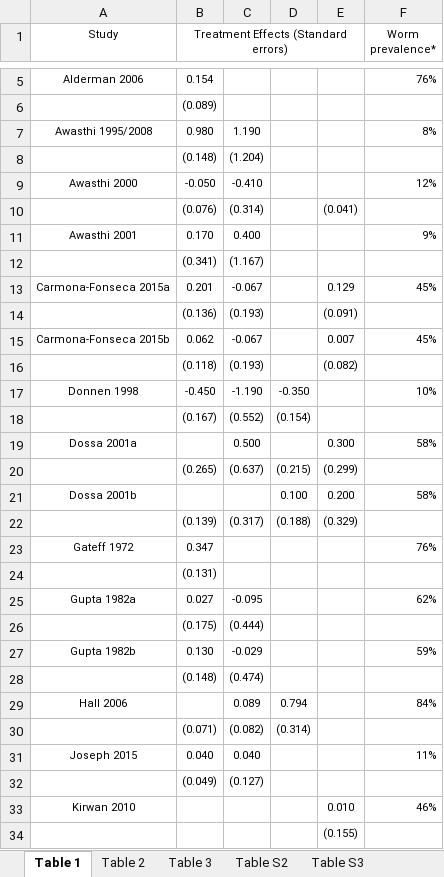
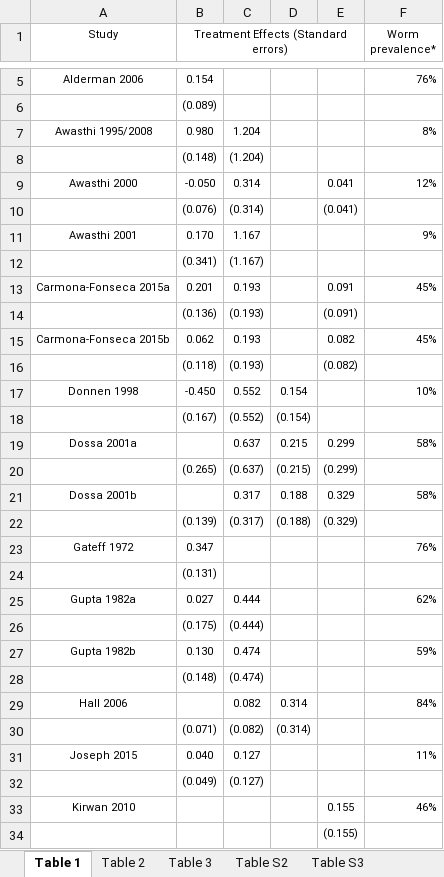
Before and after one commit to DevInnovationLab/deworming, an Excel workbook: output/Formatted tables.xlsx, sheet Table 1, drawn as a sheet; only a part is shown, gaps mark what is left out; values as stored, in another font and other column widths than the file's, no borders; removed rows and columns are numbered as before the commit, all else as after; the diff covers the shown part only; the diff names each change by its address in the sheet, - before the commit and + after, or states it on an @@ line.

Commit message:
automate tables
- Export to csv to track changes to results
- Export same tables to Excel to simplify workflow for updating results in Google Docs

```diff
--- a/output/Formatted tables.xlsx (sheet Table 1)
+++ b/output/Formatted tables.xlsx (sheet Table 1)
-C7: 1.190
+C7: 1.204
-C9: -0.410
+C9: 0.314
-E9: (empty)
+E9: 0.041
-C11: 0.400
+C11: 1.167
-C13: -0.067
+C13: 0.193
-E13: 0.129
+E13: 0.091
-C15: -0.067
+C15: 0.193
-E15: 0.007
+E15: 0.082
-C17: -1.190
+C17: 0.552
-D17: -0.350
+D17: 0.154
-row 19: Dossa 2001a |  | 0.500 |  | 0.300 | 58%
+row 19: Dossa 2001a |  | 0.637 | 0.215 | 0.299 | 58%
-row 21: Dossa 2001b |  |  | 0.100 | 0.200 | 58%
+row 21: Dossa 2001b |  | 0.317 | 0.188 | 0.329 | 58%
-C25: -0.095
+C25: 0.444
-C27: -0.029
+C27: 0.474
-C29: 0.089
+C29: 0.082
-D29: 0.794
+D29: 0.314
-C31: 0.040
+C31: 0.127
-E33: 0.010
+E33: 0.155
```
Also changed, not shown: 22 edited cells elsewhere in this sheet, sheet Table 3, sheet Table S5, sheet Table 2, sheet Table S4, sheet Table S2, sheet Table S8, 1 more sheet, other sheet tabs, formulas that keep their value, hidden cells, 2 other files.
